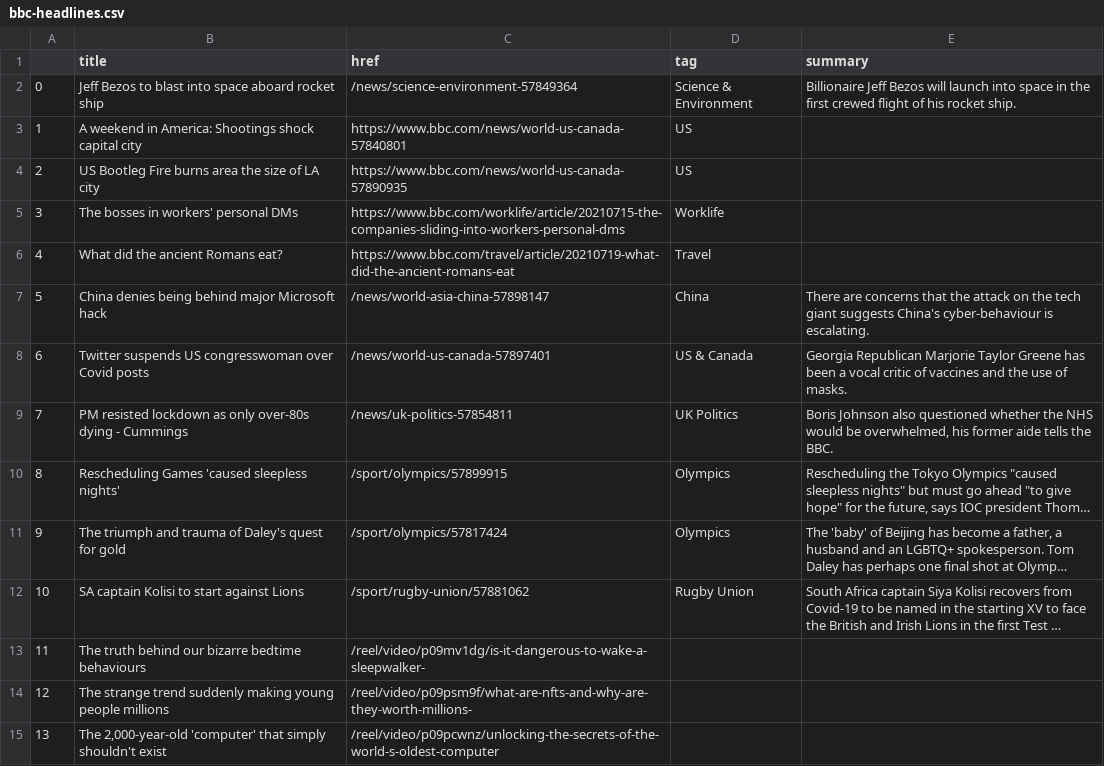
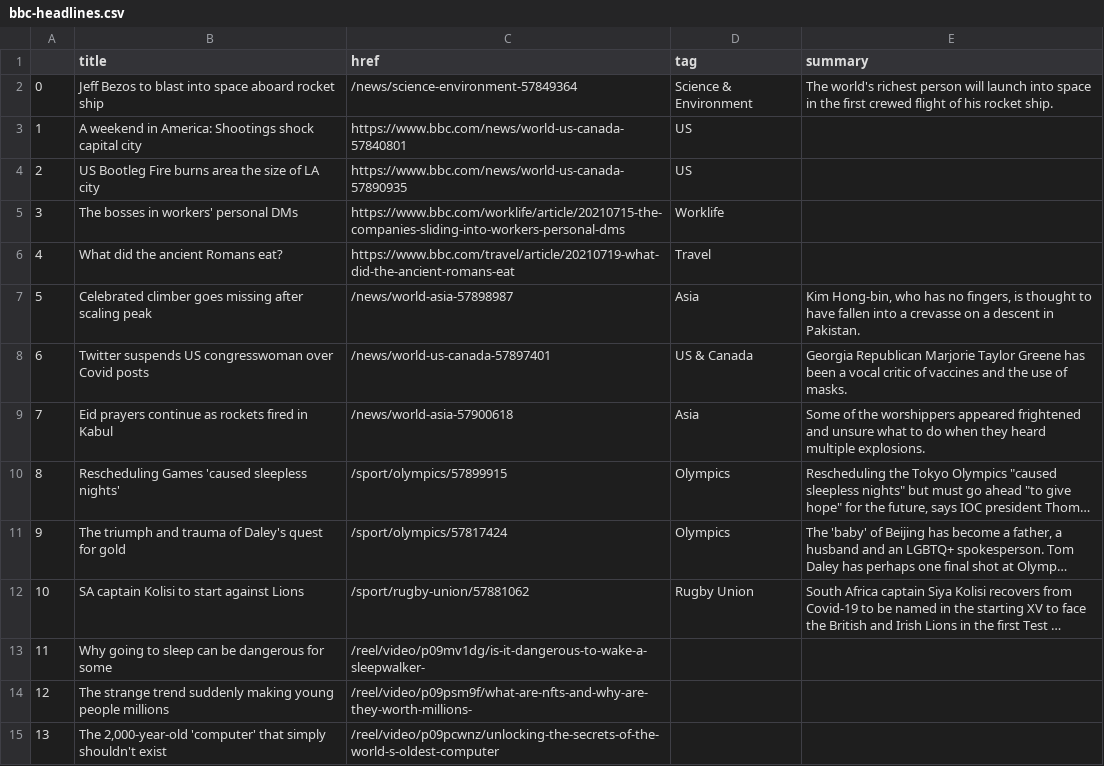
Before and after one commit to EMendy/Scraper_Info, a CSV file: bbc-headlines.csv, drawn as a sheet; only a part is shown; long unchanged cells end in …; the diff names each change by its address in the sheet, - before the commit and + after, or states it on an @@ line.

```diff
--- a/bbc-headlines.csv
+++ b/bbc-headlines.csv
-E2 (summary): Billionaire Jeff Bezos will launch…
+E2 (summary): The world's richest person will launch…
-B7 (title): China denies being behind major Microsoft hack
+B7 (title): Celebrated climber goes missing after scaling peak
-C7 (href): /news/world-asia-china-57898147
+C7 (href): /news/world-asia-57898987
-D7 (tag): China
+D7 (tag): Asia
-E7 (summary): There are concerns that the attack on the tech giant suggests China's cyber-behaviour is escalating.
+E7 (summary): Kim Hong-bin, who has no fingers, is thought to have fallen into a crevasse on a descent in Pakistan.
-B9 (title): PM resisted lockdown as only over-80s dying - Cummings
+B9 (title): Eid prayers continue as rockets fired in Kabul
-C9 (href): /news/uk-politics-57854811
+C9 (href): /news/world-asia-57900618
-D9 (tag): UK Politics
+D9 (tag): Asia
-E9 (summary): Boris Johnson also questioned whether the NHS would be overwhelmed, his former aide tells the BBC.
+E9 (summary): Some of the worshippers appeared frightened and unsure what to do when they heard multiple explosions.
-B13 (title): The truth behind our bizarre bedtime behaviours
+B13 (title): Why going to sleep can be dangerous for some
```
